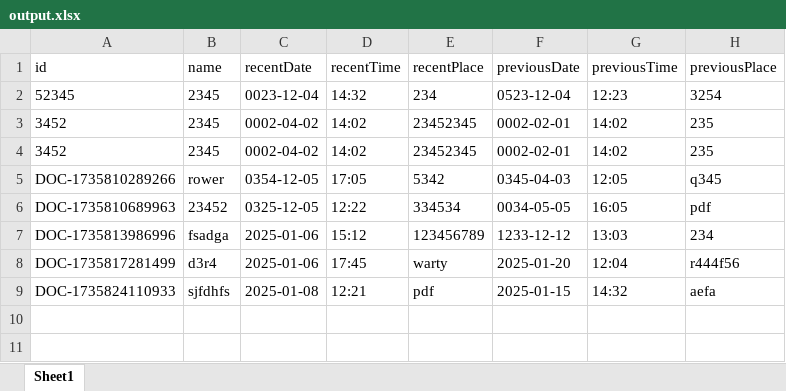
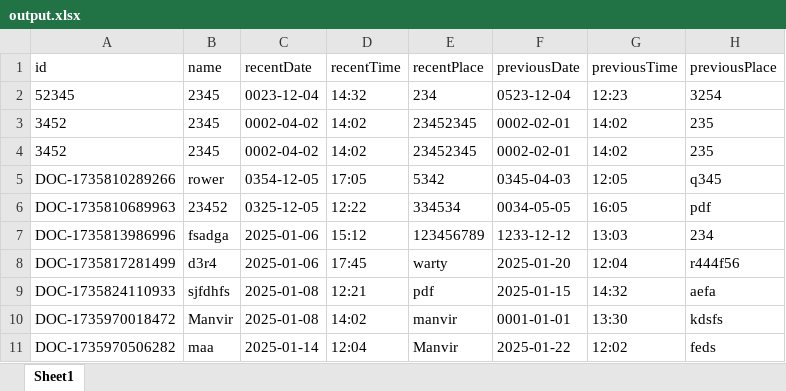
Before and after one commit to manvirsingh01/tracking-system, an Excel workbook: output.xlsx, sheet Sheet1, drawn as a sheet; values as stored, in another font and other column widths than the file's, no borders; the diff names each change by its address in the sheet, - before the commit and + after, or states it on an @@ line.

```diff
--- a/output.xlsx (sheet Sheet1)
+++ b/output.xlsx (sheet Sheet1)
+row 10: DOC-1735970018472 | Manvir | 2025-01-08 | 14:02 | manvir | 0001-01-01 | 13:30 | kdsfs
+row 11: DOC-1735970506282 | maa | 2025-01-14 | 12:04 | Manvir | 2025-01-22 | 12:02 | feds
```
Also changed, not shown: 11 other files.
